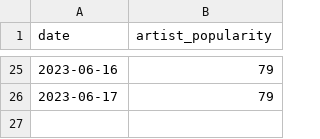
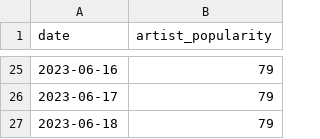
Before and after one commit to VangelisChocholis/pink_floyd_dashboard, a CSV file: pink_floyd_artist_popularity.csv, drawn as a sheet; only a part is shown, gaps mark what is left out; the diff names each change by its address in the sheet, - before the commit and + after, or states it on an @@ line.

Commit message:
data update

```diff
--- a/pink_floyd_artist_popularity.csv
+++ b/pink_floyd_artist_popularity.csv
+row 27: 2023-06-18 | 79
```
